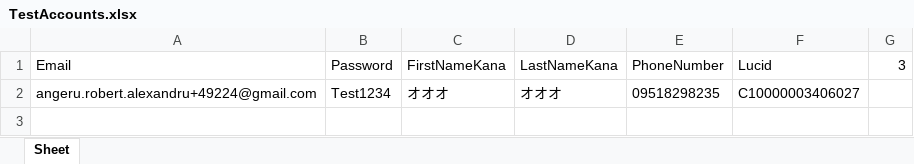
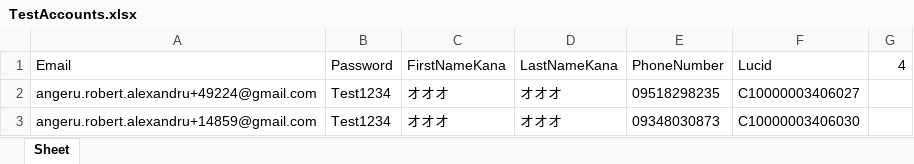
Before and after one commit to AngeruRobert/LancomeJP, an Excel workbook: TestAccounts.xlsx, sheet Sheet, drawn as a sheet; values as stored, in another font and other column widths than the file's, no borders; the diff names each change by its address in the sheet, - before the commit and + after, or states it on an @@ line.

```diff
--- a/TestAccounts.xlsx (sheet Sheet)
+++ b/TestAccounts.xlsx (sheet Sheet)
-G1: 3
+G1: 4
+row 3: angeru.robert.alexandru+14859@gmail.com | Test1234 | オオオ | オオオ | 09348030873 | C10000003406030
```
Also changed, not shown: 4 other files.
